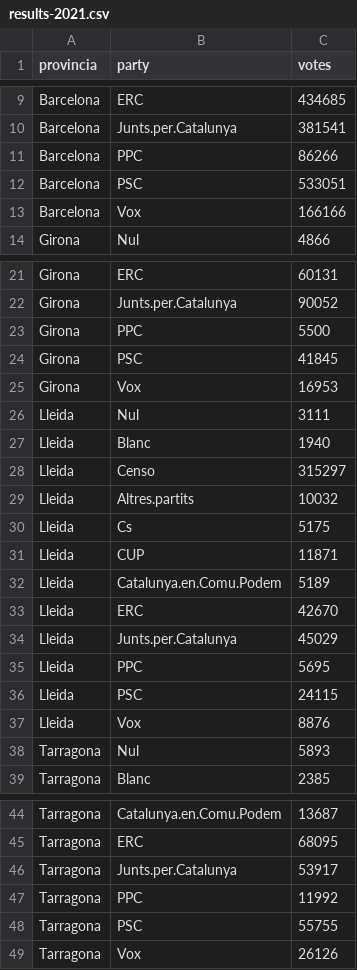
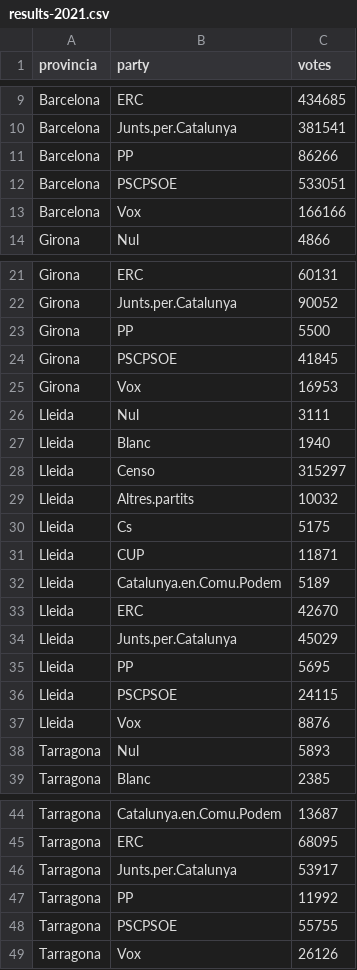
Before and after one commit to ceopinio/ceo-estimacions, a CSV file: dta/raw-dta/results-2021.csv, drawn as a sheet; only a part is shown, gaps mark what is left out.

Commit message:
Update party names in 2021 to match current labels

```diff
--- a/dta/raw-dta/results-2021.csv
+++ b/dta/raw-dta/results-2021.csv
@@ -10,4 +10,4 @@
 "Barcelona","Junts.per.Catalunya",381541
-"Barcelona","PPC",86266
-"Barcelona","PSC",533051
+"Barcelona","PP",86266
+"Barcelona","PSCPSOE",533051
 "Barcelona","Vox",166166
@@ -22,4 +22,4 @@
 "Girona","Junts.per.Catalunya",90052
-"Girona","PPC",5500
-"Girona","PSC",41845
+"Girona","PP",5500
+"Girona","PSCPSOE",41845
 "Girona","Vox",16953
@@ -34,4 +34,4 @@
 "Lleida","Junts.per.Catalunya",45029
-"Lleida","PPC",5695
-"Lleida","PSC",24115
+"Lleida","PP",5695
+"Lleida","PSCPSOE",24115
 "Lleida","Vox",8876
@@ -46,4 +46,4 @@
 "Tarragona","Junts.per.Catalunya",53917
-"Tarragona","PPC",11992
-"Tarragona","PSC",55755
+"Tarragona","PP",11992
+"Tarragona","PSCPSOE",55755
 "Tarragona","Vox",26126
```
